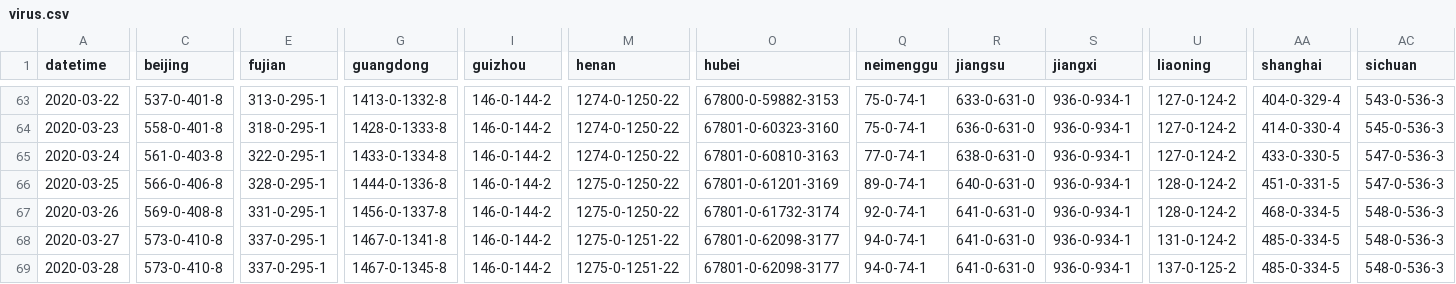
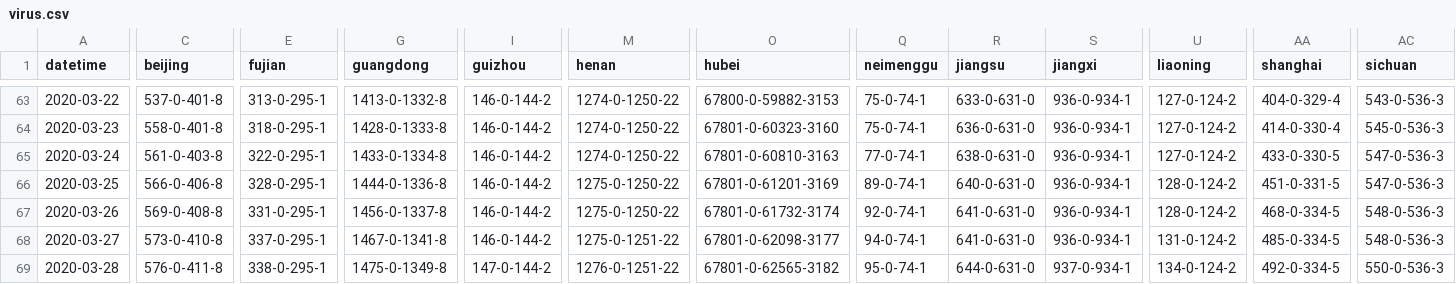
Before and after one commit to odaiwai/2020_SARS2-CoV_COVID19, a CSV file: HGIS_UW_data/virus.csv, drawn as a sheet; only a part is shown, gaps mark what is left out; the diff covers the shown part only; the diff names each change by its address in the sheet, - before the commit and + after, or states it on an @@ line.

Commit message:
Added HGIS data on 2020-03-29 12:05:50

```diff
--- a/HGIS_UW_data/virus.csv
+++ b/HGIS_UW_data/virus.csv
-C69 (beijing): 573-0-410-8
+C69 (beijing): 576-0-411-8
-E69 (fujian): 337-0-295-1
+E69 (fujian): 338-0-295-1
-G69 (guangdong): 1467-0-1345-8
+G69 (guangdong): 1475-0-1349-8
-I69 (guizhou): 146-0-144-2
+I69 (guizhou): 147-0-144-2
-M69 (henan): 1275-0-1251-22
+M69 (henan): 1276-0-1251-22
-O69 (hubei): 67801-0-62098-3177
+O69 (hubei): 67801-0-62565-3182
-Q69 (neimenggu): 94-0-74-1
+Q69 (neimenggu): 95-0-74-1
-R69 (jiangsu): 641-0-631-0
+R69 (jiangsu): 644-0-631-0
-S69 (jiangxi): 936-0-934-1
+S69 (jiangxi): 937-0-934-1
-U69 (liaoning): 137-0-125-2
+U69 (liaoning): 134-0-124-2
-AA69 (shanghai): 485-0-334-5
+AA69 (shanghai): 492-0-334-5
-AC69 (sichuan): 548-0-536-3
+AC69 (sichuan): 550-0-536-3
```
Also changed, not shown: 17 edited cells elsewhere in this file.
